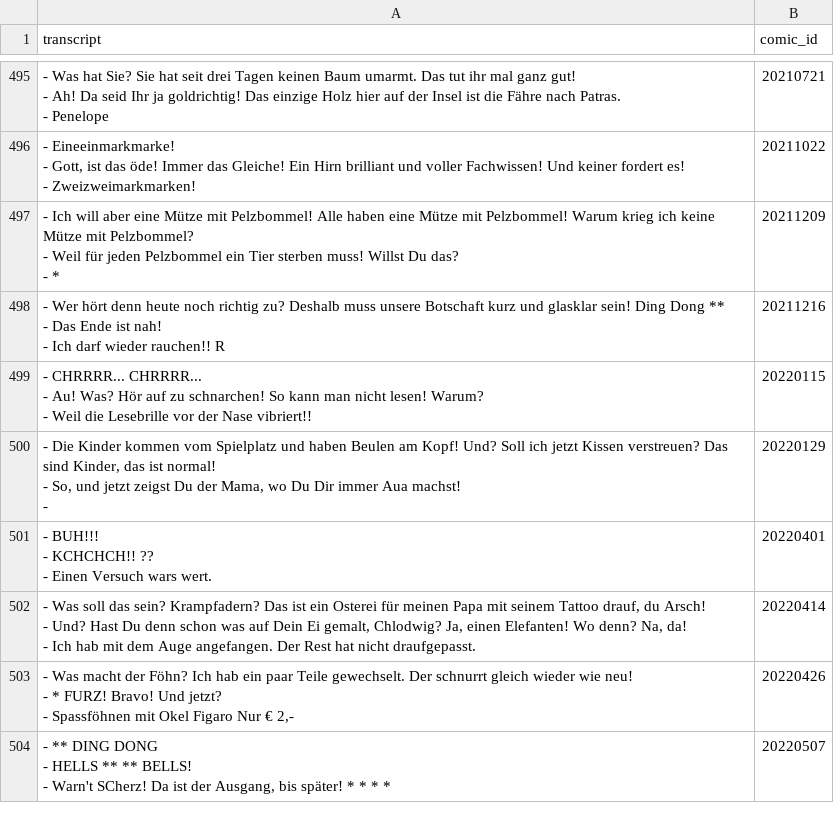
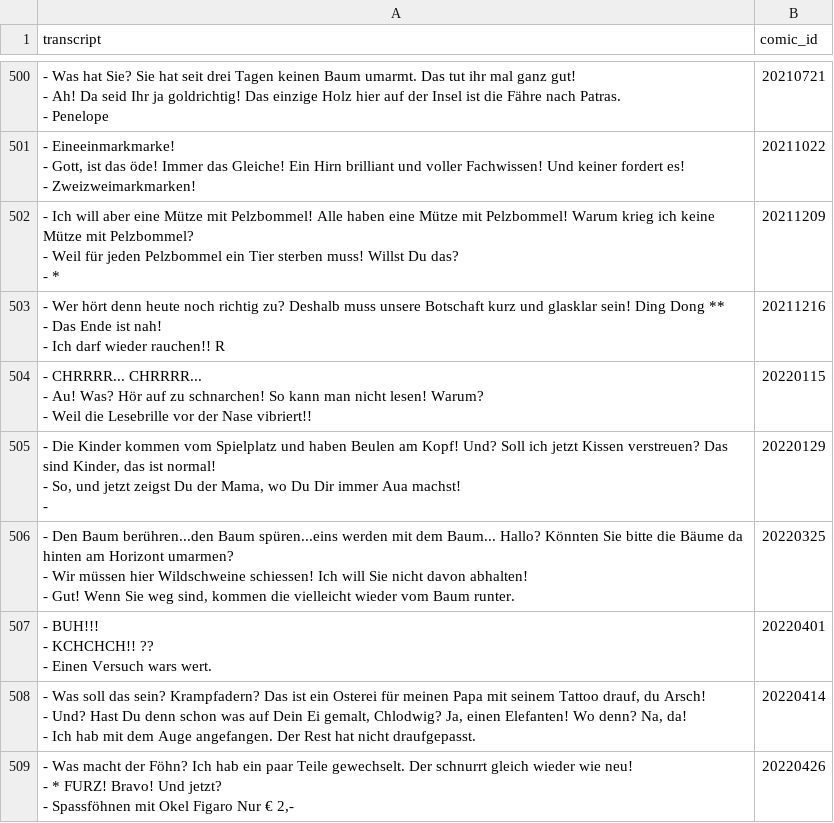
Before and after one commit to Dobby233Liu/garfield.csv, a CSV file: Tom.csv, drawn as a sheet; only a part is shown, gaps mark what is left out; the shorter side is filled out with more unchanged rows; ↵ is a line break in a cell; the diff covers the shown part only; the diff names each change by its address in the sheet, - before the commit and + after, or states it on an @@ line.

```diff
--- a/Tom.csv
+++ b/Tom.csv
+row 506: - Den Baum berühren...den Baum spüren...eins werden mit dem Baum... Hallo? Könnten Sie bitte die Bäume da hinten am Horizont umarmen? ↵ - Wir müssen hier Wildschweine schiessen! Ich will Sie nicht davon abhalten! ↵ - Gut! Wenn Sie weg sind, kommen die vielleicht wieder vom Baum runter. | 20220325
```
Also changed, not shown: 7 added rows and 1 edited cell elsewhere in this file, 14 other files.
